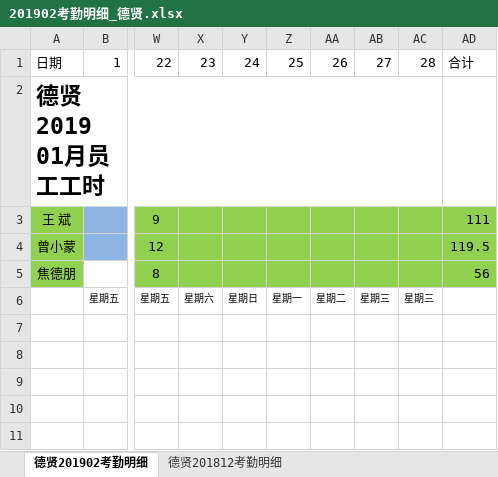
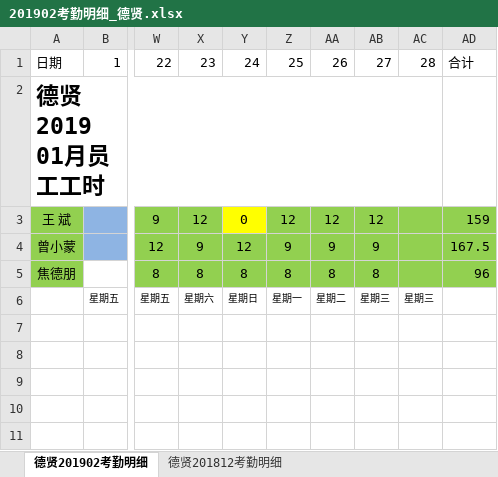
Before and after one commit to heshicaihao/Dexian, an Excel workbook: 公司文件/文档资料/201902考勤明细_德贤.xlsx, sheet 德贤201902考勤明细, drawn as a sheet; only a part is shown, gaps mark what is left out; values as stored, in another font and other column widths than the file's, no borders; the diff names each change by its address in the sheet, - before the commit and + after, or states it on an @@ line.

```diff
--- a/公司文件/文档资料/201902考勤明细_德贤.xlsx (sheet 德贤201902考勤明细)
+++ b/公司文件/文档资料/201902考勤明细_德贤.xlsx (sheet 德贤201902考勤明细)
-X3: (empty)
+X3: 12
-Y3: (empty)
+Y3: 0
-Y3 fill: #92D050
+Y3 fill: #FFFF00
-Z3: (empty)
+Z3: 12
-AA3: (empty)
+AA3: 12
-AB3: (empty)
+AB3: 12
-AD3: 111
+AD3: 159
-X4: (empty)
+X4: 9
-Y4: (empty)
+Y4: 12
-Z4: (empty)
+Z4: 9
-AA4: (empty)
+AA4: 9
-AB4: (empty)
+AB4: 9
-AD4: 119.5
+AD4: 167.5
-X5: (empty)
+X5: 8
-Y5: (empty)
+Y5: 8
-Z5: (empty)
+Z5: 8
-AA5: (empty)
+AA5: 8
-AB5: (empty)
+AB5: 8
-AD5: 56
+AD5: 96
```
